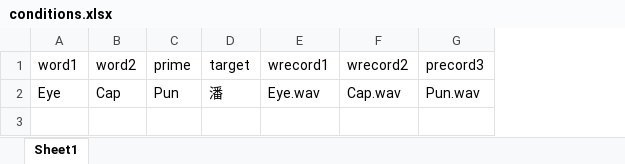
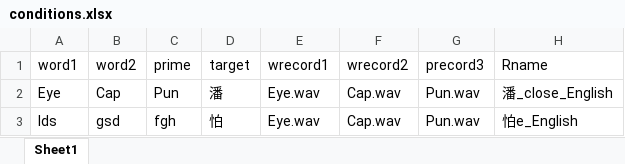
Before and after one commit to kevinlzw/Linguistics-Mandarin-English-Priming-Experiment, an Excel workbook: conditions.xlsx, sheet Sheet1, drawn as a sheet; values as stored, in another font and other column widths than the file's, no borders; the diff names each change by its address in the sheet, - before the commit and + after, or states it on an @@ line.

```diff
--- a/conditions.xlsx (sheet Sheet1)
+++ b/conditions.xlsx (sheet Sheet1)
+column H (Rname), row 2: 潘_close_English
+row 3: Ids | gsd | fgh | 怕 | Eye.wav | Cap.wav | Pun.wav | 怕e_English
```
Also changed, not shown: 34 other files.
